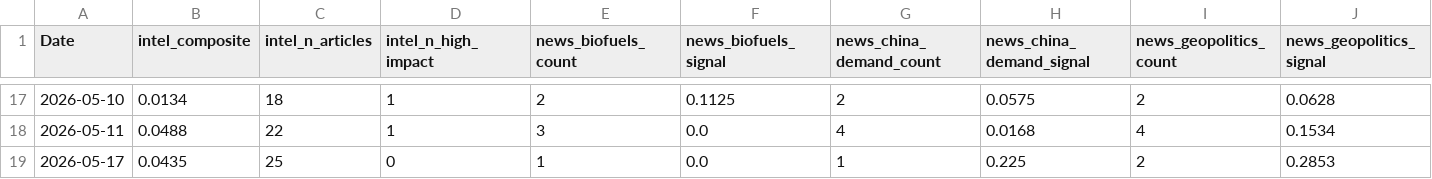
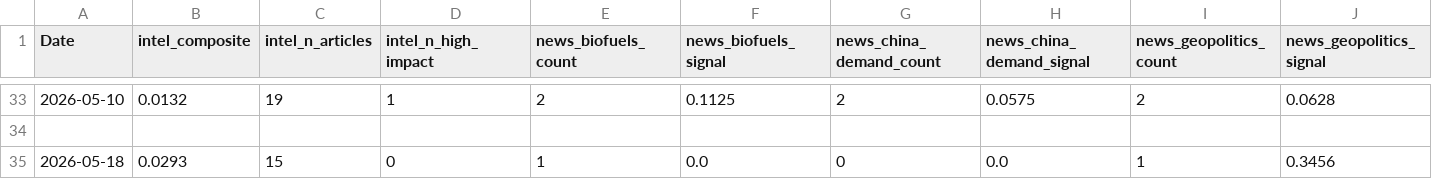
Before and after one commit to Nicotina712/agrocast, a CSV file: data/news_intel_history.csv, drawn as a sheet; only a part is shown, gaps mark what is left out; removed rows and columns are numbered as before the commit, all else as after; rows hold the shown columns only; the diff covers the shown part only; the diff names each change by its address in the sheet, - before the commit and + after, or states it on an @@ line.

```diff
--- a/data/news_intel_history.csv
+++ b/data/news_intel_history.csv
-B33 (intel_composite): 0.0134
+B33 (intel_composite): 0.0132
-C33 (intel_n_articles): 18
+C33 (intel_n_articles): 19
-row 34: 2026-05-11 | 0.0488 | 22 | 1 | 3 | 0.0 | 4 | 0.0168 | 4 | 0.1534
+row 34: (empty)
-row 19: 2026-05-17 | 0.0435 | 25 | 0 | 1 | 0.0 | 1 | 0.225 | 2 | 0.2853
+row 35: 2026-05-18 | 0.0293 | 15 | 0 | 1 | 0.0 | 0 | 0.0 | 1 | 0.3456
```
Also changed, not shown: 16 added rows elsewhere in this file, data/cot_soybeans.csv, data/crop_progress.csv, 37 other files.
